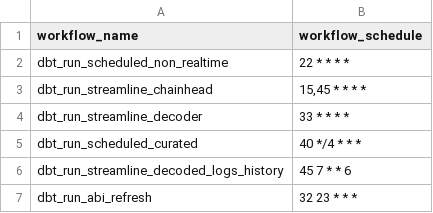
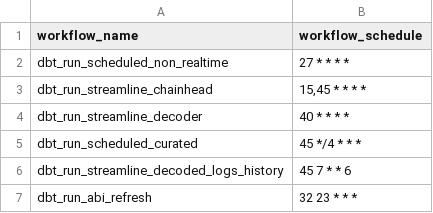
Before and after one commit to FlipsideCrypto/base-models, a CSV file: data/github_actions__workflows.csv, drawn as a sheet.

Commit message:
adjust

```diff
--- a/data/github_actions__workflows.csv
+++ b/data/github_actions__workflows.csv
@@ -1,6 +1,6 @@
 workflow_name,workflow_schedule
-dbt_run_scheduled_non_realtime,"22 * * * *"
+dbt_run_scheduled_non_realtime,"27 * * * *"
 dbt_run_streamline_chainhead,"15,45 * * * *"
-dbt_run_streamline_decoder,"33 * * * *"
-dbt_run_scheduled_curated,"40 */4 * * *"
+dbt_run_streamline_decoder,"40 * * * *"
+dbt_run_scheduled_curated,"45 */4 * * *"
 dbt_run_streamline_decoded_logs_history,"45 7 * * 6"
```
